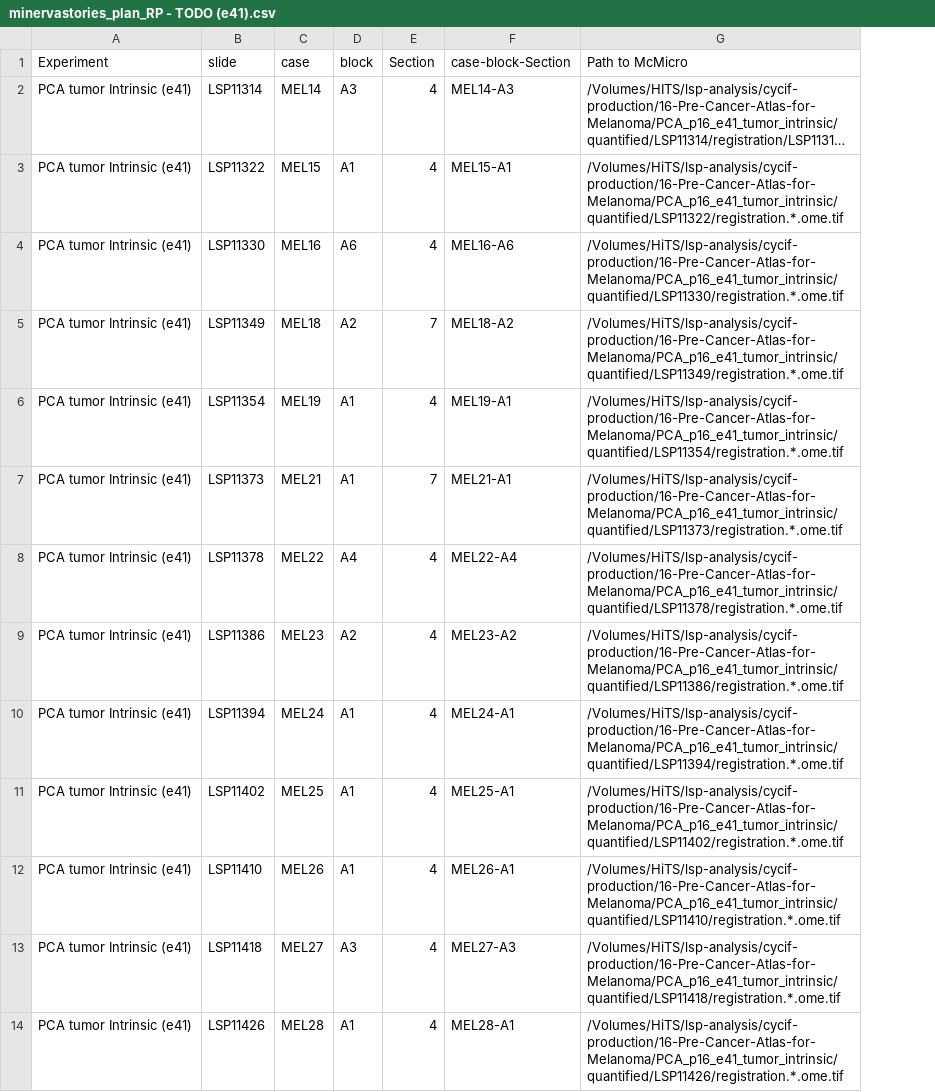
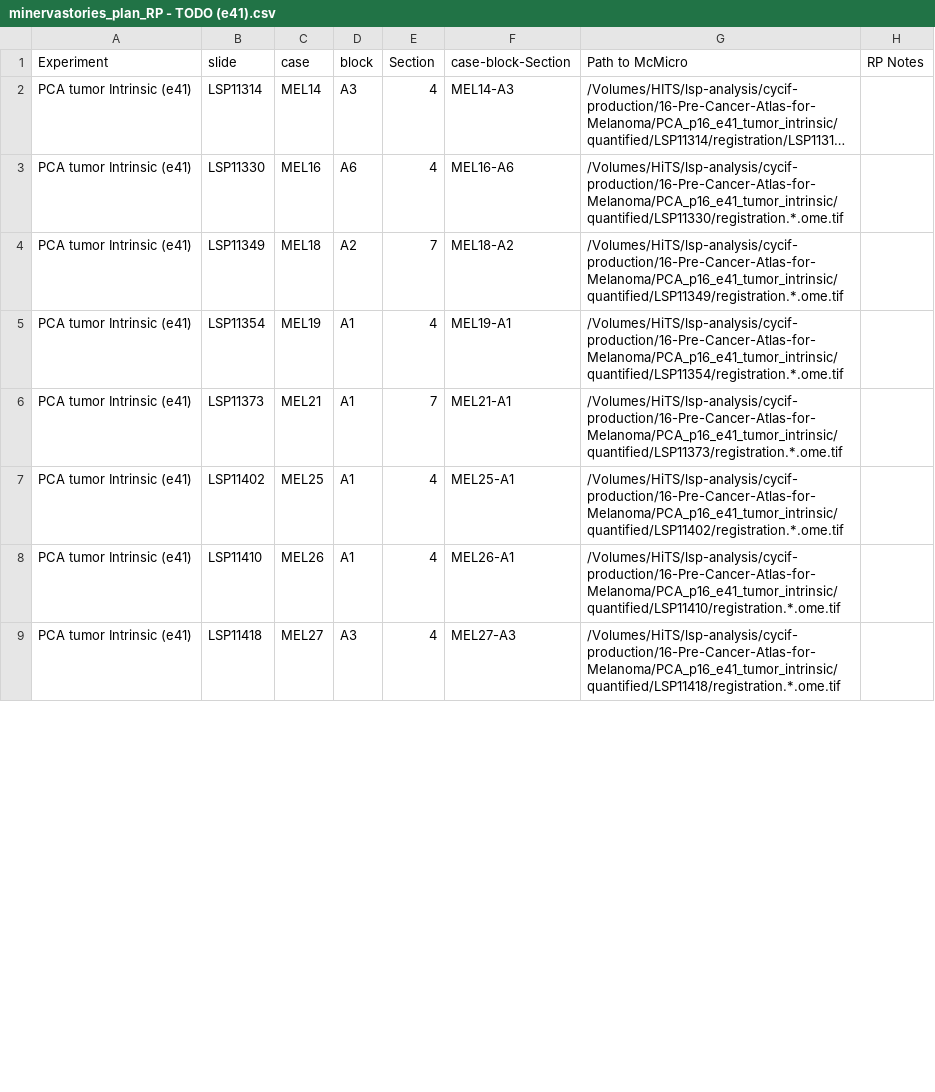
Before and after one commit to thejohnhoffer/minerva-utils-vallius-2025, a CSV file: google_drive_exports_csv/minervastories_plan_RP - TODO (e41).csv, drawn as a sheet; only a part is shown; long unchanged cells end in …; removed rows and columns are numbered as before the commit, all else as after; the diff covers the shown part only; the diff names each change by its address in the sheet, - before the commit and + after, or states it on an @@ line.

Commit message:
updated google drive exports

```diff
--- a/google_drive_exports_csv/minervastories_plan_RP - TODO (e41).csv
+++ b/google_drive_exports_csv/minervastories_plan_RP - TODO (e41).csv
+column H (RP Notes), empty
-row 3: PCA tumor Intrinsic (e41) | LSP11322 | MEL15 | A1 | 4 | MEL15-A1 | /Volumes/HiTS/lsp-analysis/cycif-production/16-Pre-Cancer-Atlas-for-Melanoma/PCA_p16_e41_tumor_intrinsic/quantified/LSP11322/registration.*.ome.tif
-row 8: PCA tumor Intrinsic (e41) | LSP11378 | MEL22 | A4 | 4 | MEL22-A4 | /Volumes/HiTS/lsp-analysis/cycif-production/16-Pre-Cancer-Atlas-for-Melanoma/PCA_p16_e41_tumor_intrinsic/quantified/LSP11378/registration.*.ome.tif
-row 9: PCA tumor Intrinsic (e41) | LSP11386 | MEL23 | A2 | 4 | MEL23-A2 | /Volumes/HiTS/lsp-analysis/cycif-production/16-Pre-Cancer-Atlas-for-Melanoma/PCA_p16_e41_tumor_intrinsic/quantified/LSP11386/registration.*.ome.tif
-row 10: PCA tumor Intrinsic (e41) | LSP11394 | MEL24 | A1 | 4 | MEL24-A1 | /Volumes/HiTS/lsp-analysis/cycif-production/16-Pre-Cancer-Atlas-for-Melanoma/PCA_p16_e41_tumor_intrinsic/quantified/LSP11394/registration.*.ome.tif
-row 14: PCA tumor Intrinsic (e41) | LSP11426 | MEL28 | A1 | 4 | MEL28-A1 | /Volumes/HiTS/lsp-analysis/cycif-production/16-Pre-Cancer-Atlas-for-Melanoma/PCA_p16_e41_tumor_intrinsic/quantified/LSP11426/registration.*.ome.tif
```
Also changed, not shown: 11 removed rows elsewhere in this file, google_drive_exports_csv/minervastories_plan_RP - TO DO (e24).csv, google_drive_exports_csv/minervastories_plan_RP - TODOStageII.csv, 3 other files.
